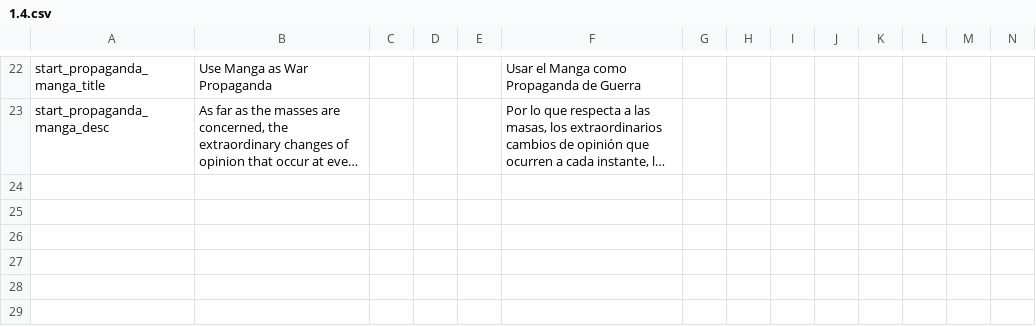
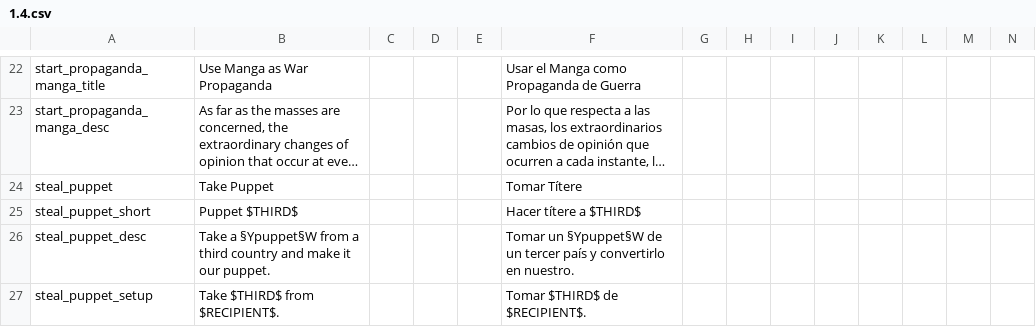
Before and after one commit to capitanwillmoran/wakracia-victoria2, a CSV file: Wakracia_2/localisation/1.4.csv, drawn as a sheet; only a part is shown, gaps mark what is left out; long unchanged cells end in …; rows hold the shown columns only; the diff names each change by its address in the sheet, - before the commit and + after, or states it on an @@ line.

Commit message:
Casus belli de robar puppet

```diff
--- a/Wakracia_2/localisation/1.4.csv
+++ b/Wakracia_2/localisation/1.4.csv
+row 24: steal_puppet | Take Puppet |  |  |  | Tomar Títere
+row 25: steal_puppet_short | Puppet $THIRD$ |  |  |  | Hacer títere a $THIRD$
+row 26: steal_puppet_desc | Take a §Ypuppet§W from a third country and make it our puppet. |  |  |  | Tomar un §Ypuppet§W de un tercer país y convertirlo en nuestro.
+row 27: steal_puppet_setup | Take $THIRD$ from $RECIPIENT$. |  |  |  | Tomar $THIRD$ de $RECIPIENT$.
```
Also changed, not shown: 3 other files.
